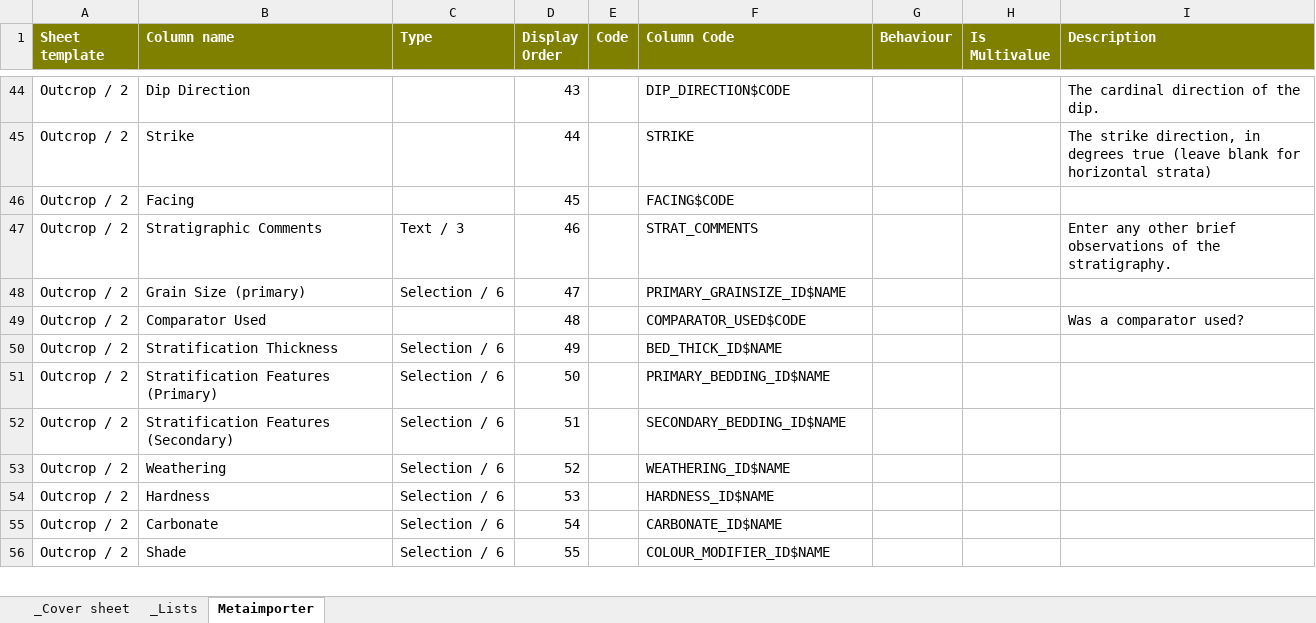
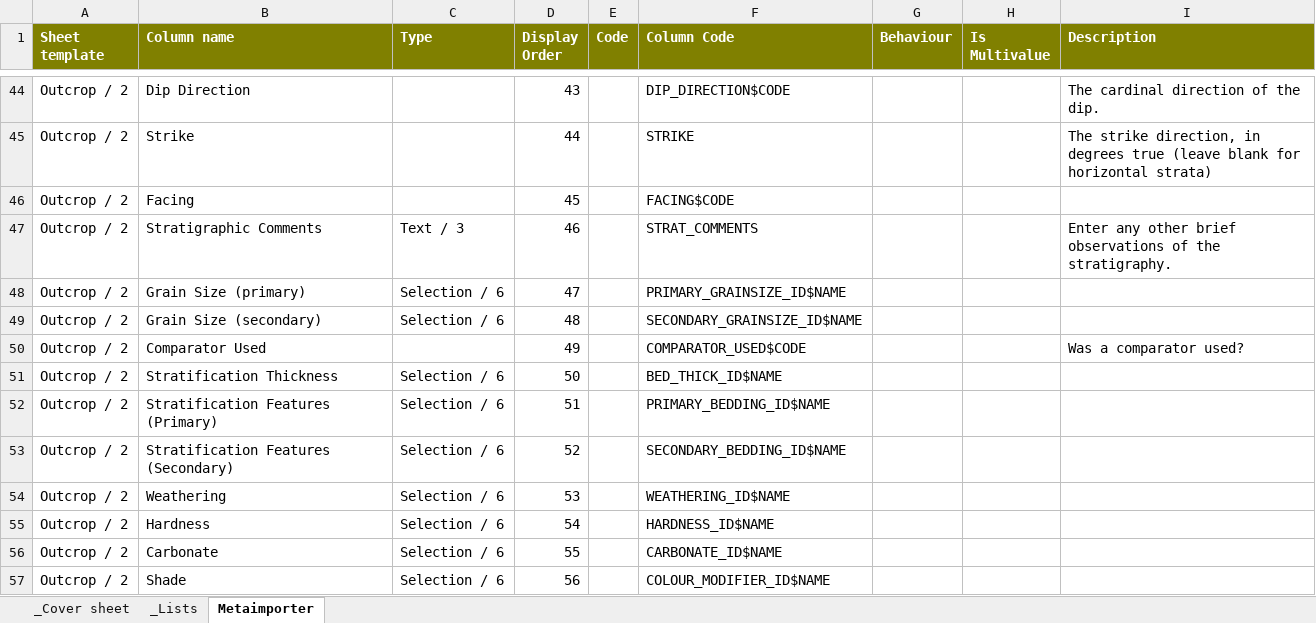
Before and after one commit to taurus2819/FRED, an Excel workbook: doc/importer/MG_IMPORT_SPREADSHEET_TYPE.xlsx, sheet Metaimporter, drawn as a sheet; only a part is shown, gaps mark what is left out; values as stored, in another font and other column widths than the file's, no borders; addresses are those after the commit; the diff covers the shown part only; the diff names each change by its address in the sheet, - before the commit and + after, or states it on an @@ line.

```diff
--- a/doc/importer/MG_IMPORT_SPREADSHEET_TYPE.xlsx (sheet Metaimporter)
+++ b/doc/importer/MG_IMPORT_SPREADSHEET_TYPE.xlsx (sheet Metaimporter)
+row 49: Outcrop / 2 | Grain Size (secondary) | Selection / 6 | 48 |  | SECONDARY_GRAINSIZE_ID$NAME
-D50 (Display Order): 48
+D50 (Display Order): 49
-D51 (Display Order): 49
+D51 (Display Order): 50
-D52 (Display Order): 50
+D52 (Display Order): 51
-D53 (Display Order): 51
+D53 (Display Order): 52
-D54 (Display Order): 52
+D54 (Display Order): 53
-D55 (Display Order): 53
+D55 (Display Order): 54
-D56 (Display Order): 54
+D56 (Display Order): 55
-D57 (Display Order): 55
+D57 (Display Order): 56
```
Also changed, not shown: 17 edited cells elsewhere in this sheet, 1 other file.
